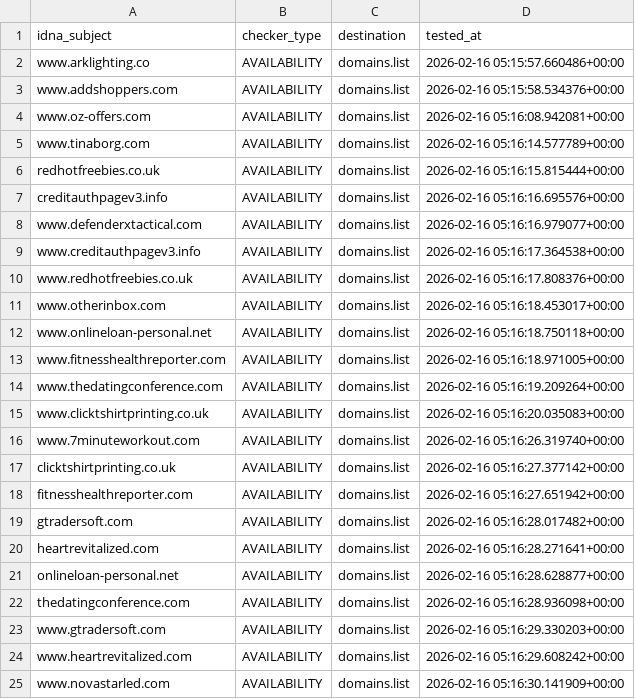
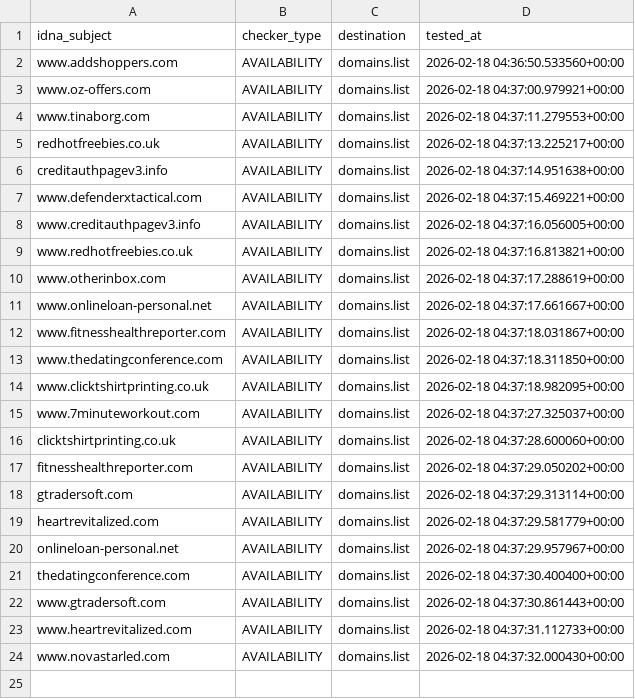
Before and after one commit to Ultimate-Hosts-Blacklist/Add_Spam, a CSV file: .pyfunceble/inactive.csv, drawn as a sheet.

```diff
--- a/.pyfunceble/inactive.csv
+++ b/.pyfunceble/inactive.csv
@@ -1,25 +1,24 @@
 idna_subject,checker_type,destination,tested_at
-www.arklighting.co,AVAILABILITY,domains.list,2026-02-16 05:15:57.660486+00:00
-www.addshoppers.com,AVAILABILITY,domains.list,2026-02-16 05:15:58.534376+00:00
-www.oz-offers.com,AVAILABILITY,domains.list,2026-02-16 05:16:08.942081+00:00
-www.tinaborg.com,AVAILABILITY,domains.list,2026-02-16 05:16:14.577789+00:00
-redhotfreebies.co.uk,AVAILABILITY,domains.list,2026-02-16 05:16:15.815444+00:00
-creditauthpagev3.info,AVAILABILITY,domains.list,2026-02-16 05:16:16.695576+00:00
-www.defenderxtactical.com,AVAILABILITY,domains.list,2026-02-16 05:16:16.979077+00:00
-www.creditauthpagev3.info,AVAILABILITY,domains.list,2026-02-16 05:16:17.364538+00:00
-www.redhotfreebies.co.uk,AVAILABILITY,domains.list,2026-02-16 05:16:17.808376+00:00
-www.otherinbox.com,AVAILABILITY,domains.list,2026-02-16 05:16:18.453017+00:00
-www.onlineloan-personal.net,AVAILABILITY,domains.list,2026-02-16 05:16:18.750118+00:00
-www.fitnesshealthreporter.com,AVAILABILITY,domains.list,2026-02-16 05:16:18.971005+00:00
-www.thedatingconference.com,AVAILABILITY,domains.list,2026-02-16 05:16:19.209264+00:00
-www.clicktshirtprinting.co.uk,AVAILABILITY,domains.list,2026-02-16 05:16:20.035083+00:00
-www.7minuteworkout.com,AVAILABILITY,domains.list,2026-02-16 05:16:26.319740+00:00
-clicktshirtprinting.co.uk,AVAILABILITY,domains.list,2026-02-16 05:16:27.377142+00:00
-fitnesshealthreporter.com,AVAILABILITY,domains.list,2026-02-16 05:16:27.651942+00:00
-gtradersoft.com,AVAILABILITY,domains.list,2026-02-16 05:16:28.017482+00:00
-heartrevitalized.com,AVAILABILITY,domains.list,2026-02-16 05:16:28.271641+00:00
-onlineloan-personal.net,AVAILABILITY,domains.list,2026-02-16 05:16:28.628877+00:00
-thedatingconference.com,AVAILABILITY,domains.list,2026-02-16 05:16:28.936098+00:00
-www.gtradersoft.com,AVAILABILITY,domains.list,2026-02-16 05:16:29.330203+00:00
-www.heartrevitalized.com,AVAILABILITY,domains.list,2026-02-16 05:16:29.608242+00:00
-www.novastarled.com,AVAILABILITY,domains.list,2026-02-16 05:16:30.141909+00:00
+www.addshoppers.com,AVAILABILITY,domains.list,2026-02-18 04:36:50.533560+00:00
+www.oz-offers.com,AVAILABILITY,domains.list,2026-02-18 04:37:00.979921+00:00
+www.tinaborg.com,AVAILABILITY,domains.list,2026-02-18 04:37:11.279553+00:00
+redhotfreebies.co.uk,AVAILABILITY,domains.list,2026-02-18 04:37:13.225217+00:00
+creditauthpagev3.info,AVAILABILITY,domains.list,2026-02-18 04:37:14.951638+00:00
+www.defenderxtactical.com,AVAILABILITY,domains.list,2026-02-18 04:37:15.469221+00:00
+www.creditauthpagev3.info,AVAILABILITY,domains.list,2026-02-18 04:37:16.056005+00:00
+www.redhotfreebies.co.uk,AVAILABILITY,domains.list,2026-02-18 04:37:16.813821+00:00
+www.otherinbox.com,AVAILABILITY,domains.list,2026-02-18 04:37:17.288619+00:00
+www.onlineloan-personal.net,AVAILABILITY,domains.list,2026-02-18 04:37:17.661667+00:00
+www.fitnesshealthreporter.com,AVAILABILITY,domains.list,2026-02-18 04:37:18.031867+00:00
+www.thedatingconference.com,AVAILABILITY,domains.list,2026-02-18 04:37:18.311850+00:00
+www.clicktshirtprinting.co.uk,AVAILABILITY,domains.list,2026-02-18 04:37:18.982095+00:00
+www.7minuteworkout.com,AVAILABILITY,domains.list,2026-02-18 04:37:27.325037+00:00
+clicktshirtprinting.co.uk,AVAILABILITY,domains.list,2026-02-18 04:37:28.600060+00:00
+fitnesshealthreporter.com,AVAILABILITY,domains.list,2026-02-18 04:37:29.050202+00:00
+gtradersoft.com,AVAILABILITY,domains.list,2026-02-18 04:37:29.313114+00:00
+heartrevitalized.com,AVAILABILITY,domains.list,2026-02-18 04:37:29.581779+00:00
+onlineloan-personal.net,AVAILABILITY,domains.list,2026-02-18 04:37:29.957967+00:00
+thedatingconference.com,AVAILABILITY,domains.list,2026-02-18 04:37:30.400400+00:00
+www.gtradersoft.com,AVAILABILITY,domains.list,2026-02-18 04:37:30.861443+00:00
+www.heartrevitalized.com,AVAILABILITY,domains.list,2026-02-18 04:37:31.112733+00:00
+www.novastarled.com,AVAILABILITY,domains.list,2026-02-18 04:37:32.000430+00:00
```
Also changed, not shown: 16 other files.
